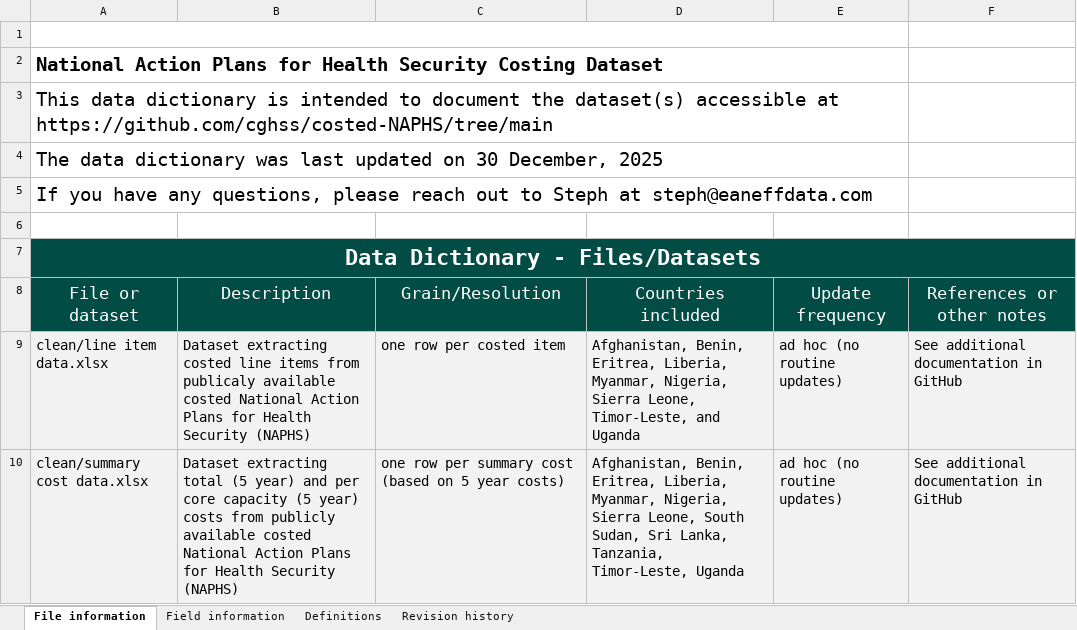
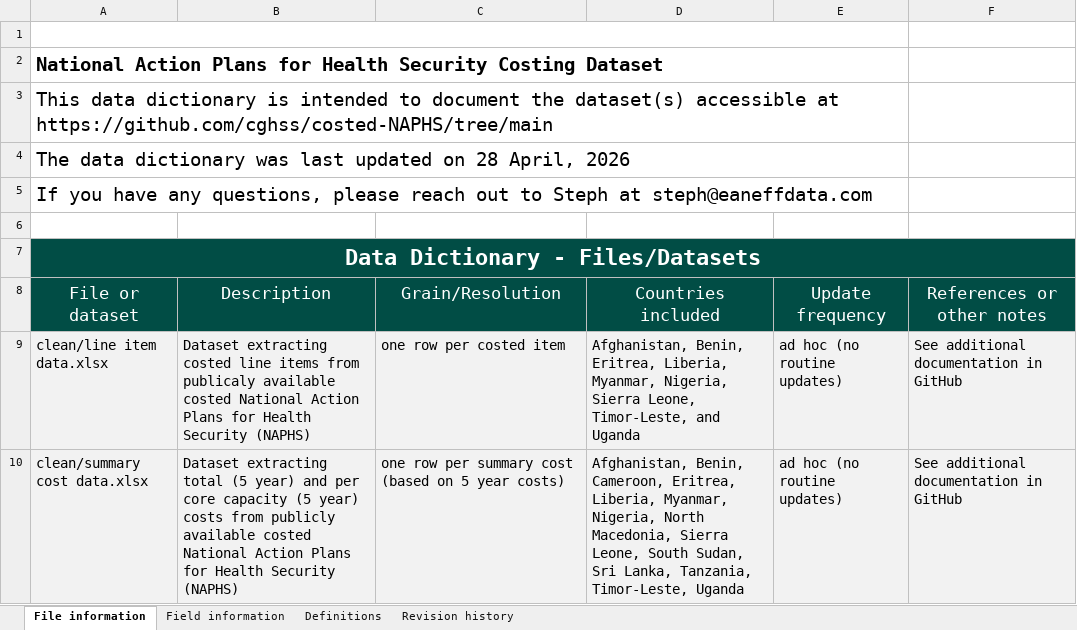
Before and after one commit to cghss/costed-NAPHS, an Excel workbook: data/clean/Data Dictionary.xlsx, sheet File information, drawn as a sheet; values as stored, in another font and other column widths than the file's, no borders; the diff names each change by its address in the sheet, - before the commit and + after, or states it on an @@ line.

```diff
--- a/data/clean/Data Dictionary.xlsx (sheet File information)
+++ b/data/clean/Data Dictionary.xlsx (sheet File information)
-A4 (File or dataset): …updated on 30 December, 2025
+A4 (File or dataset): …updated on 28 April, 2026
-D10 (Countries included): Afghanistan, Benin, Eritrea, Liberia, Myanmar, Nigeria, Sierra Leone,…
+D10 (Countries included): Afghanistan, Benin, Cameroon, Eritrea, Liberia, Myanmar, Nigeria, North Macedonia, Sierra Leone,…
```
Also changed, not shown: sheet Revision history, data/clean/line item data.xlsx, data/raw/Data Dictionary (raw data).xlsx, 12 other files.
